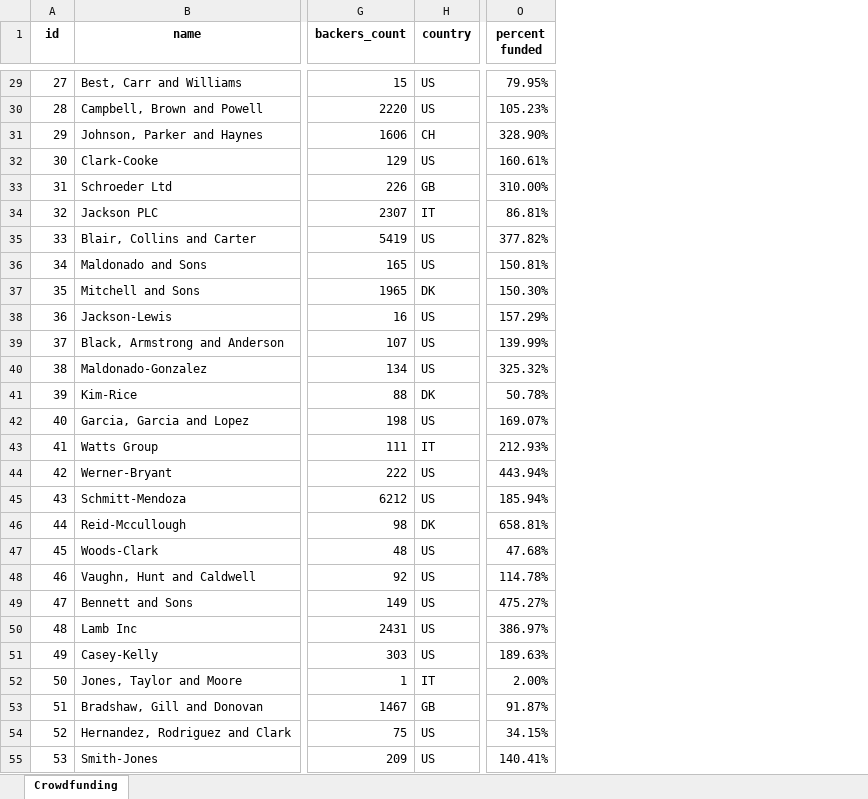
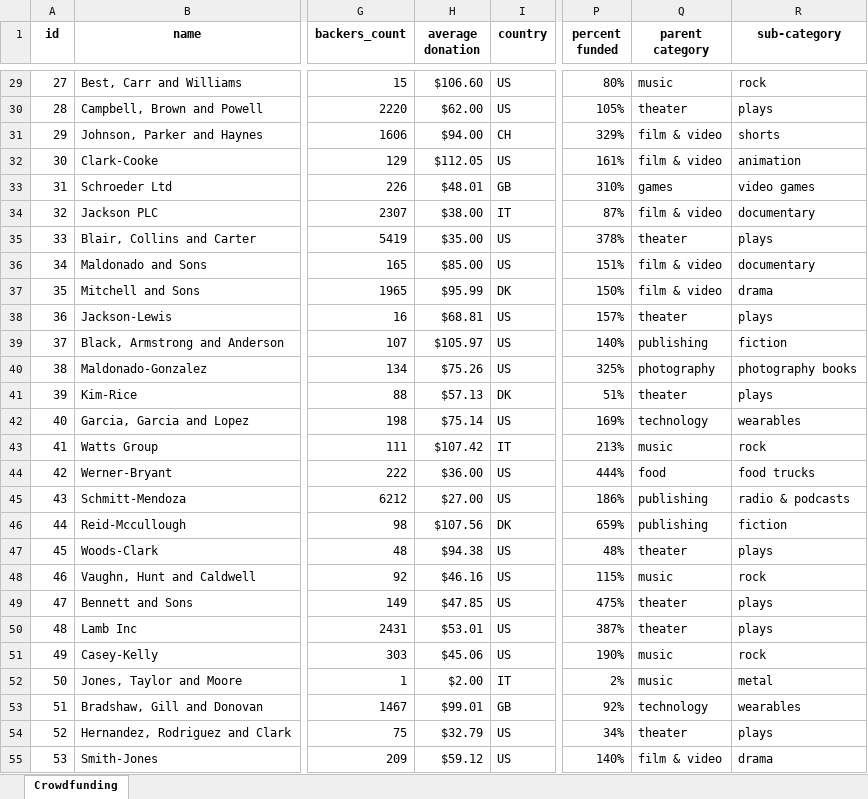
Before and after one commit to rwoodill/excel-challenge, an Excel workbook: Starter/CrowdfundingBook.xlsx, sheet Crowdfunding, drawn as a sheet; only a part is shown, gaps mark what is left out; values as stored, in another font and other column widths than the file's, no borders; conditional formats not drawn; addresses are those after the commit; the diff covers the shown part only; the diff names each change by its address in the sheet, - before the commit and + after, or states it on an @@ line.

Commit message:
"average donation" column and parent/sub-category

```diff
--- a/Starter/CrowdfundingBook.xlsx (sheet Crowdfunding)
+++ b/Starter/CrowdfundingBook.xlsx (sheet Crowdfunding)
+column H (average donation), rows 29-55: $106.60 | $62.00 | $94.00 | $112.05 | $48.01 | $38.00 | $35.00 | $85.00 | $95.99 | $68.81 | $105.97 | $75.26 | $57.13 | $75.14 | $107.42 | $36.00 | $27.00 | $107.56 | $94.38 | $46.16 | $47.85 | $53.01 | $45.06 | $2.00 | $99.01 | $32.79 | $59.12
+column Q (parent category), rows 29-55: music | theater | film & video | film & video | games | film & video | theater | film & video | film & video | theater | publishing | photography | theater | technology | music | food | publishing | publishing | theater | music | theater | theater | music | music | technology | theater | film & video
+column R (sub-category), rows 29-55: rock | plays | shorts | animation | video games | documentary | plays | documentary | drama | plays | fiction | photography books | plays | wearables | rock | food trucks | radio & podcasts | fiction | plays | rock | plays | plays | rock | metal | wearables | plays | drama
-P29 (percent funded): 79.95%
+P29 (percent funded): 80%
-P30 (percent funded): 105.23%
+P30 (percent funded): 105%
-P31 (percent funded): 328.90%
+P31 (percent funded): 329%
-P32 (percent funded): 160.61%
+P32 (percent funded): 161%
-P33 (percent funded): 310.00%
+P33 (percent funded): 310%
-P34 (percent funded): 86.81%
+P34 (percent funded): 87%
-P35 (percent funded): 377.82%
+P35 (percent funded): 378%
-P36 (percent funded): 150.81%
+P36 (percent funded): 151%
-P37 (percent funded): 150.30%
+P37 (percent funded): 150%
-P38 (percent funded): 157.29%
+P38 (percent funded): 157%
-P39 (percent funded): 139.99%
+P39 (percent funded): 140%
-P40 (percent funded): 325.32%
+P40 (percent funded): 325%
-P41 (percent funded): 50.78%
+P41 (percent funded): 51%
-P42 (percent funded): 169.07%
+P42 (percent funded): 169%
-P43 (percent funded): 212.93%
+P43 (percent funded): 213%
-P44 (percent funded): 443.94%
+P44 (percent funded): 444%
-P45 (percent funded): 185.94%
+P45 (percent funded): 186%
-P46 (percent funded): 658.81%
+P46 (percent funded): 659%
-P47 (percent funded): 47.68%
+P47 (percent funded): 48%
-P48 (percent funded): 114.78%
+P48 (percent funded): 115%
-P49 (percent funded): 475.27%
+P49 (percent funded): 475%
-P50 (percent funded): 386.97%
+P50 (percent funded): 387%
-P51 (percent funded): 189.63%
+P51 (percent funded): 190%
-P52 (percent funded): 2.00%
+P52 (percent funded): 2%
-P53 (percent funded): 91.87%
+P53 (percent funded): 92%
-P54 (percent funded): 34.15%
+P54 (percent funded): 34%
-P55 (percent funded): 140.41%
+P55 (percent funded): 140%
```
Also changed, not shown: 973 edited cells elsewhere in this sheet, 1 other file.
